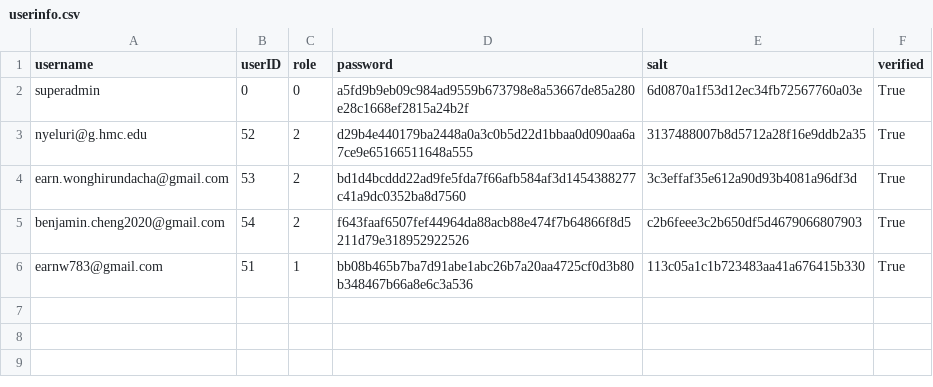
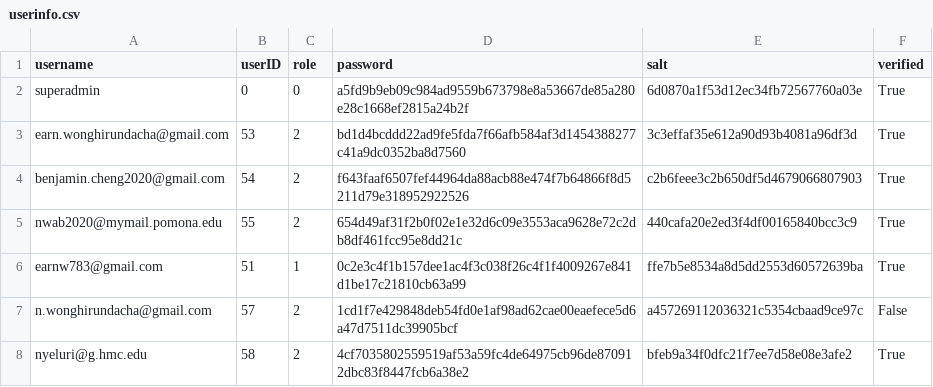
Before and after one commit to earnwong/secureSnap, a CSV file: server/userinfo.csv, drawn as a sheet.

```diff
--- a/server/userinfo.csv
+++ b/server/userinfo.csv
@@ -2,5 +2,7 @@ username,userID,role,password,salt,verified
 superadmin,0,0,a5fd9b9eb09c984ad9559b673798e8a53667de85a280e28c1668ef2815a24b2f,6d0870a1f53d12ec34fb72567760a03e,True
-nyeluri@g.hmc.edu,52,2,d29b4e440179ba2448a0a3c0b5d22d1bbaa0d090aa6a7ce9e65166511648a555,3137488007b8d5712a28f16e9ddb2a35,True
 earn.wonghirundacha@gmail.com,53,2,bd1d4bcddd22ad9fe5fda7f66afb584af3d1454388277c41a9dc0352ba8d7560,3c3effaf35e612a90d93b4081a96df3d,True
 benjamin.cheng2020@gmail.com,54,2,f643faaf6507fef44964da88acb88e474f7b64866f8d5211d79e318952922526,c2b6feee3c2b650df5d4679066807903,True
-earnw783@gmail.com,51,1,bb08b465b7ba7d91abe1abc26b7a20aa4725cf0d3b80b348467b66a8e6c3a536,113c05a1c1b723483aa41a676415b330,True
+nwab2020@mymail.pomona.edu,55,2,654d49af31f2b0f02e1e32d6c09e3553aca9628e72c2db8df461fcc95e8dd21c,440cafa20e2ed3f4df00165840bcc3c9,True
+earnw783@gmail.com,51,1,0c2e3c4f1b157dee1ac4f3c038f26c4f1f4009267e841d1be17c21810cb63a99,ffe7b5e8534a8d5dd2553d60572639ba,True
+n.wonghirundacha@gmail.com,57,2,1cd1f7e429848deb54fd0e1af98ad62cae00eaefece5d6a47d7511dc39905bcf,a457269112036321c5354cbaad9ce97c,False
+nyeluri@g.hmc.edu,58,2,4cf7035802559519af53a59fc4de64975cb96de870912dbc83f8447fcb6a38e2,bfeb9a34f0dfc21f7ee7d58e08e3afe2,True
```
Also changed, not shown: 6 other files.
